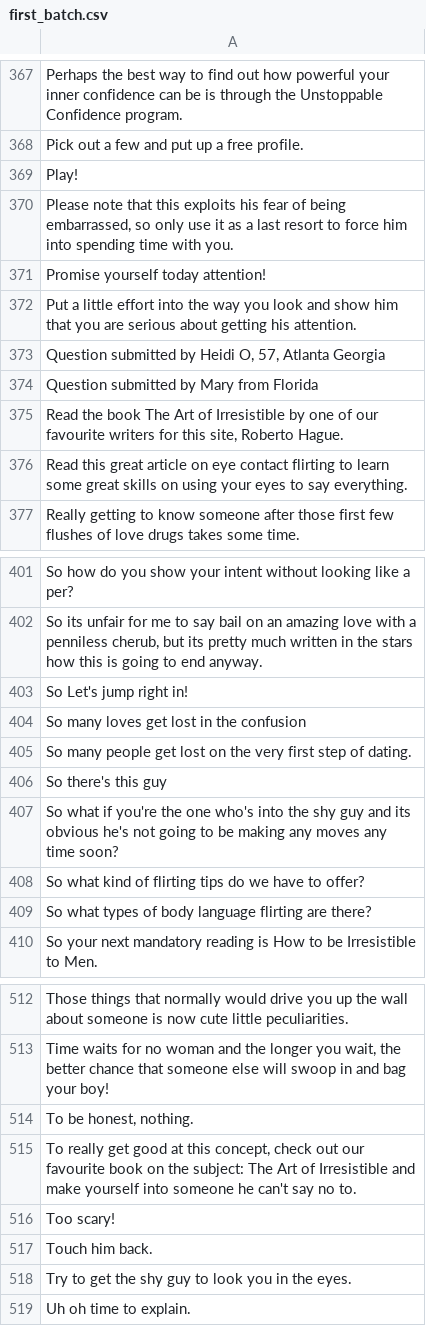
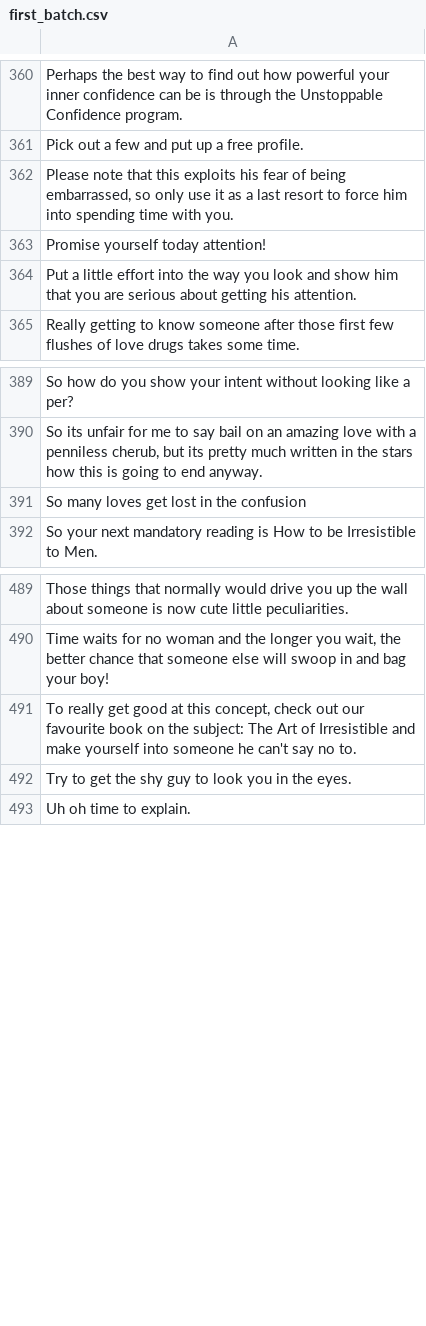
Before and after one commit to YasmeenVH/Gender_bias_data_collection, a CSV file: andrea_scraper/first_batch.csv, drawn as a sheet; only a part is shown, gaps mark what is left out; the diff covers the shown part only; the diff names each change by its address in the sheet, - before the commit and + after, or states it on an @@ line.

```diff
--- a/andrea_scraper/first_batch.csv
+++ b/andrea_scraper/first_batch.csv
-row 369: Play!
-row 373: Question submitted by Heidi O, 57, Atlanta Georgia
-row 374: Question submitted by Mary from Florida
-row 375: Read the book The Art of Irresistible by one of our favourite writers for this site, Roberto Hague.
-row 376: Read this great article on eye contact flirting to learn some great skills on using your eyes to say everything.
-row 403: So Let's jump right in!
-row 405: So many people get lost on the very first step of dating.
-row 406: So there's this guy
-row 407: So what if you're the one who's into the shy guy and its obvious he's not going to be making any moves any time soon?
-row 408: So what kind of flirting tips do we have to offer?
-row 409: So what types of body language flirting are there?
-row 514: To be honest, nothing.
-row 516: Too scary!
-row 517: Touch him back.
```
Also changed, not shown: 19 removed rows and 1 edited cell elsewhere in this file, 1 other file.
